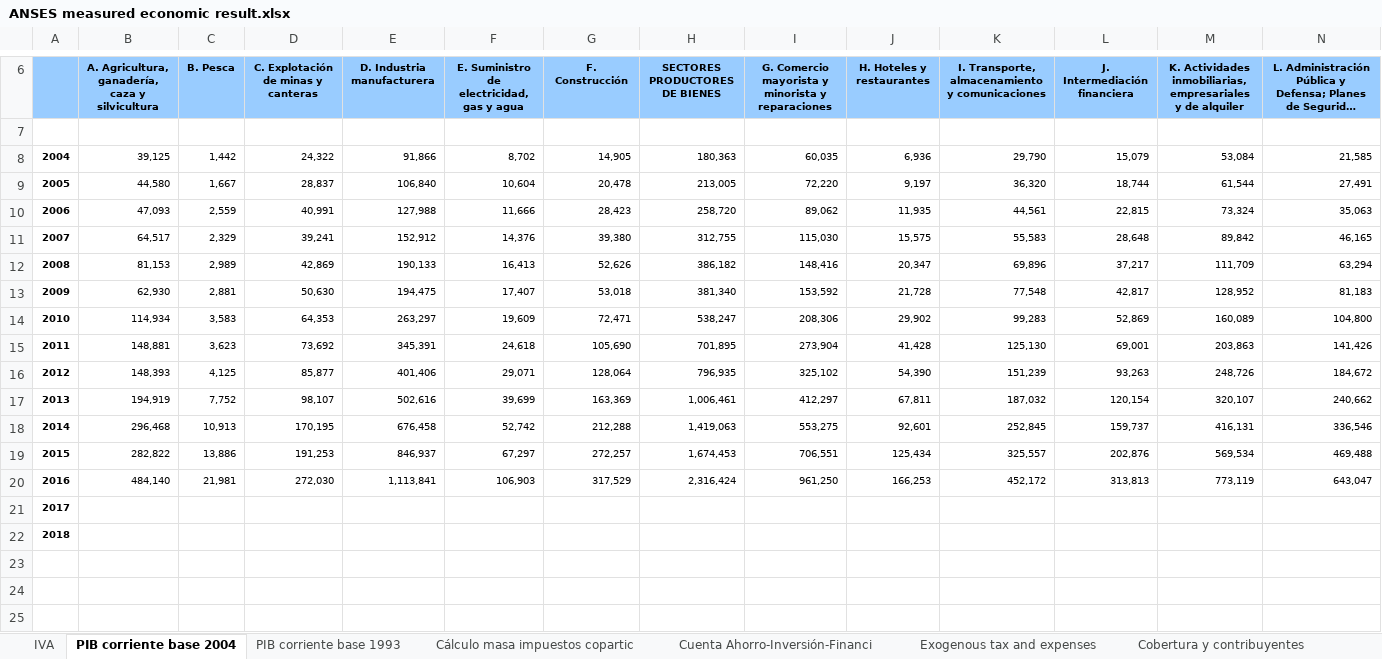
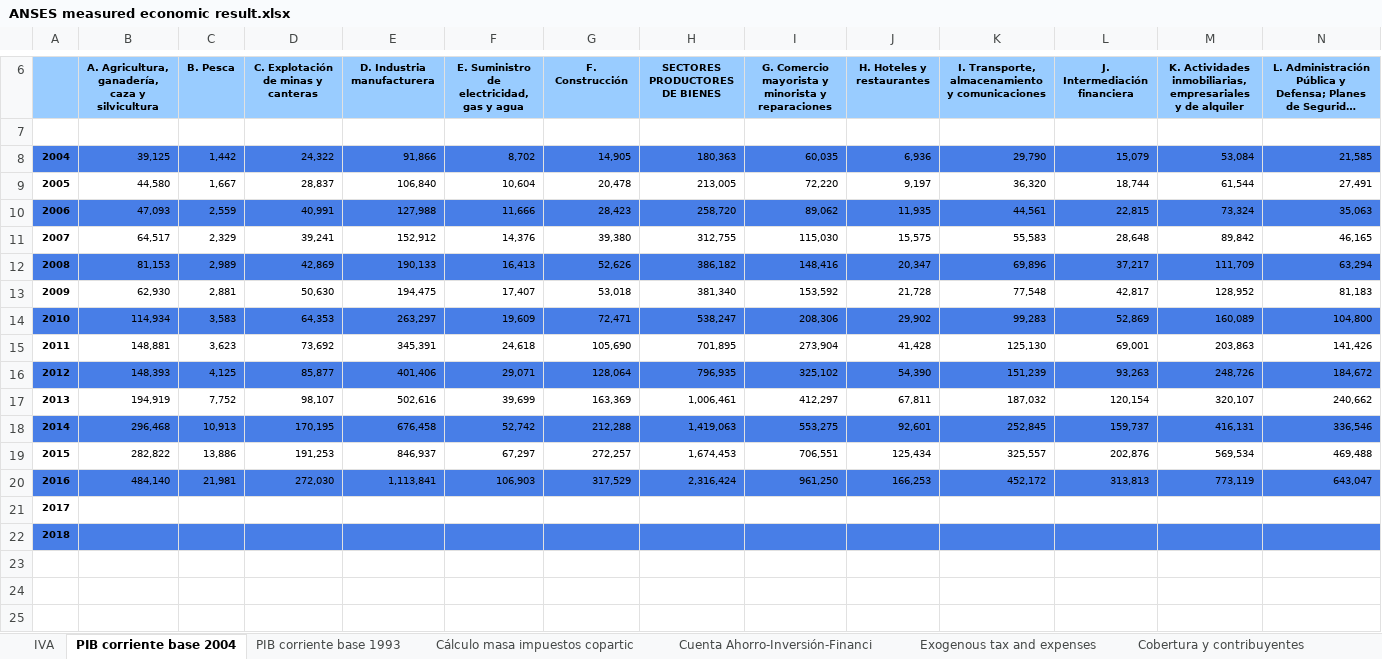
Before and after one commit to leonardo-calcagno/MISSAR, an Excel workbook: Excel_files_for_MISSAR/Social_security_data/ANSES measured economic result.xlsx, sheet PIB corriente base 2004, drawn as a sheet; only a part is shown, gaps mark what is left out; long unchanged cells end in …; values as stored, in another font and other column widths than the file's, no borders; the diff covers the shown part only; the diff names each change by its address in the sheet, - before the commit and + after, or states it on an @@ line.

```diff
--- a/Excel_files_for_MISSAR/Social_security_data/ANSES measured economic result.xlsx (sheet PIB corriente base 2004)
+++ b/Excel_files_for_MISSAR/Social_security_data/ANSES measured economic result.xlsx (sheet PIB corriente base 2004)
-A8:N8 fill: none
+A8:N8 fill: #487EE7
-A10:N10 fill: none
+A10:N10 fill: #487EE7
-A12:N12 fill: none
+A12:N12 fill: #487EE7
-A14:N14 fill: none
+A14:N14 fill: #487EE7
-A16:N16 fill: none
+A16:N16 fill: #487EE7
-A18:N18 fill: none
+A18:N18 fill: #487EE7
-A20:N20 fill: none
+A20:N20 fill: #487EE7
-A22:N22 fill: none
+A22:N22 fill: #487EE7
```
Also changed, not shown: cell formats elsewhere in this sheet, sheet Exogenous tax and expenses, formulas that keep their value, charts or pictures.
